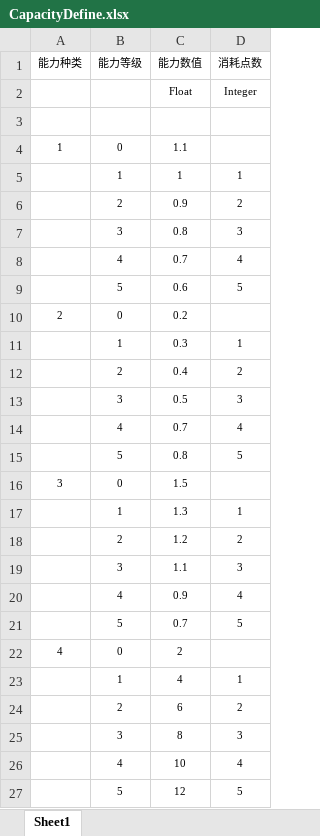
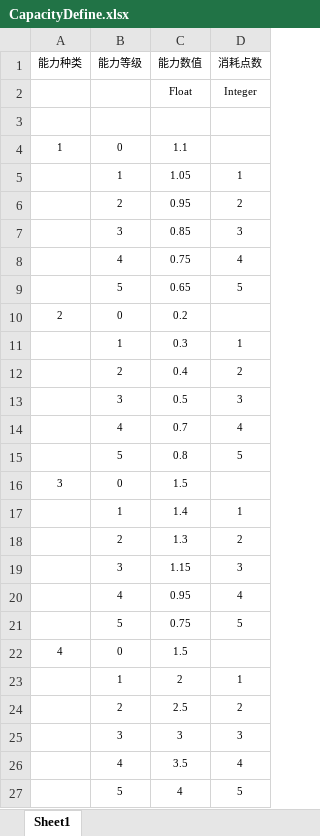
Before and after one commit to yjxmm9/GGJ_SHU_SFA, an Excel workbook: Src/Data/Tables/CapacityDefine.xlsx, sheet Sheet1, drawn as a sheet; values as stored, in another font and other column widths than the file's, no borders; table styles not drawn; the diff names each change by its address in the sheet, - before the commit and + after, or states it on an @@ line.

```diff
--- a/Src/Data/Tables/CapacityDefine.xlsx (sheet Sheet1)
+++ b/Src/Data/Tables/CapacityDefine.xlsx (sheet Sheet1)
-C5 (能力数值): 1
+C5 (能力数值): 1.05
-C6 (能力数值): 0.9
+C6 (能力数值): 0.95
-C7 (能力数值): 0.8
+C7 (能力数值): 0.85
-C8 (能力数值): 0.7
+C8 (能力数值): 0.75
-C9 (能力数值): 0.6
+C9 (能力数值): 0.65
-C17 (能力数值): 1.3
+C17 (能力数值): 1.4
-C18 (能力数值): 1.2
+C18 (能力数值): 1.3
-C19 (能力数值): 1.1
+C19 (能力数值): 1.15
-C20 (能力数值): 0.9
+C20 (能力数值): 0.95
-C21 (能力数值): 0.7
+C21 (能力数值): 0.75
-C22 (能力数值): 2
+C22 (能力数值): 1.5
-C23 (能力数值): 4
+C23 (能力数值): 2
-C24 (能力数值): 6
+C24 (能力数值): 2.5
-C25 (能力数值): 8
+C25 (能力数值): 3
-C26 (能力数值): 10
+C26 (能力数值): 3.5
-C27 (能力数值): 12
+C27 (能力数值): 4
```
Also changed, not shown: 33 other files.
